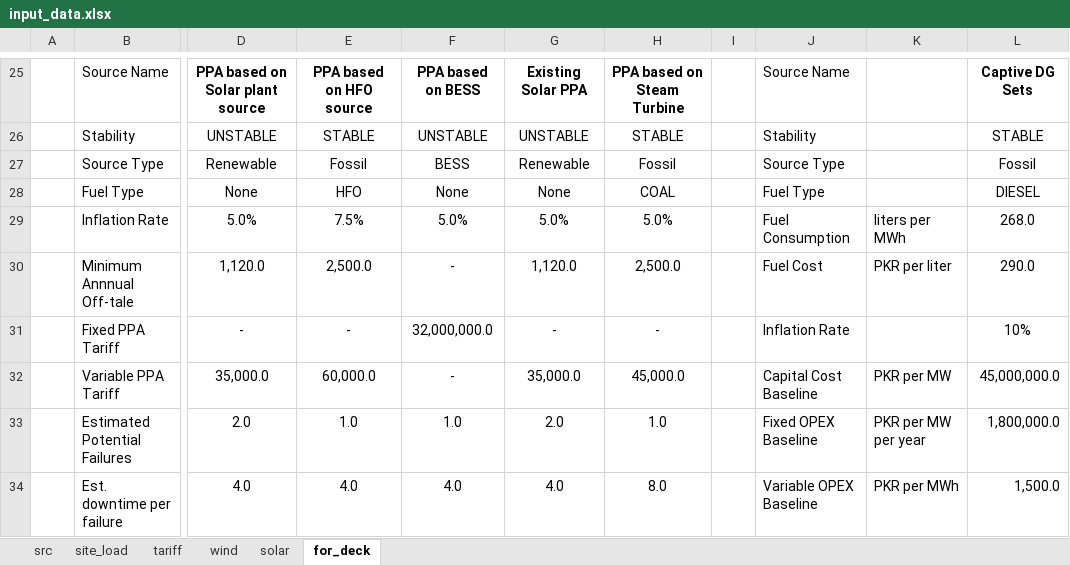
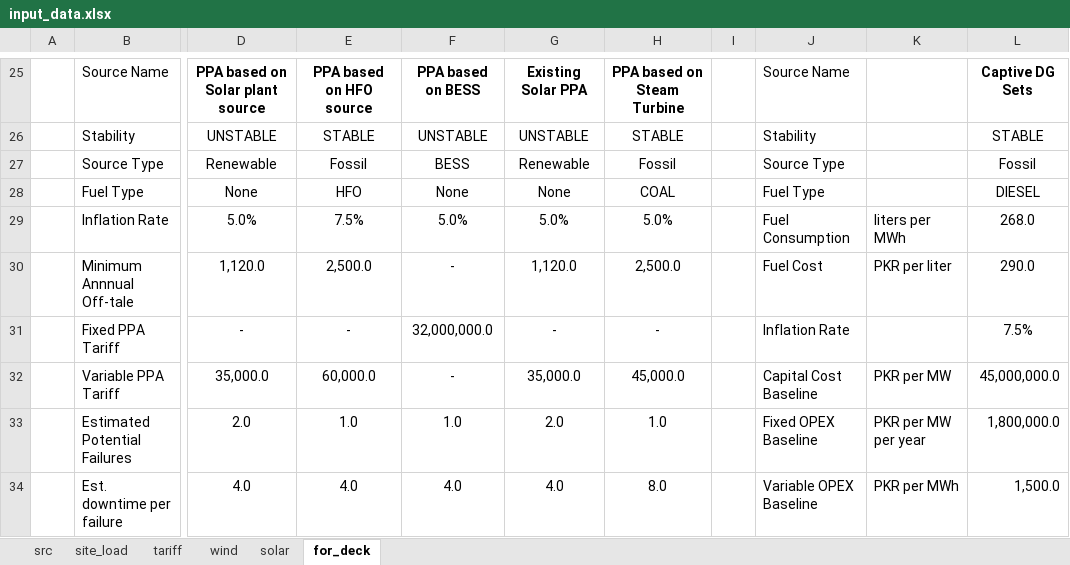
Before and after one commit to mz-mustafa/energy-mix-optimiser, an Excel workbook: data/input_data.xlsx, sheet for_deck, drawn as a sheet; only a part is shown, gaps mark what is left out; values as stored, in another font and other column widths than the file's, no borders; table styles not drawn; the diff names each change by its address in the sheet, - before the commit and + after, or states it on an @@ line.

```diff
--- a/data/input_data.xlsx (sheet for_deck)
+++ b/data/input_data.xlsx (sheet for_deck)
-L31: 10%
+L31: 7.5%
```
Also changed, not shown: 16 other files.
